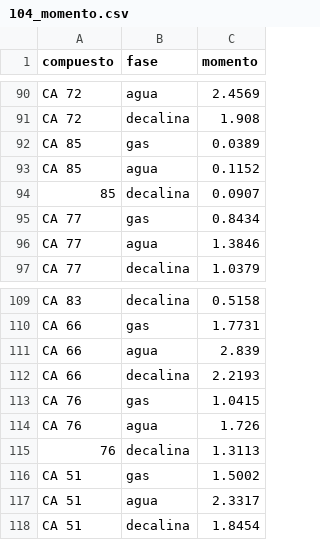
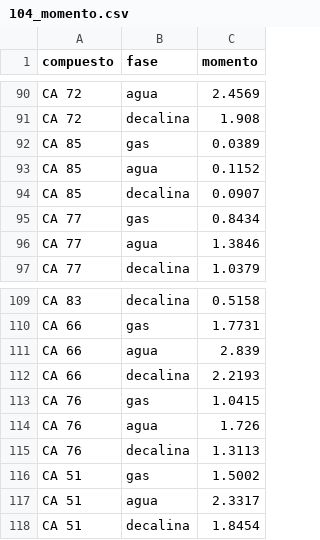
Before and after one commit to engximenarodriguez/momento_104, a CSV file: 104_momento.csv, drawn as a sheet; only a part is shown, gaps mark what is left out.

Commit message:
Update 104_momento.csv

```diff
--- a/104_momento.csv
+++ b/104_momento.csv
@@ -93,3 +93,3 @@ CA 85,gas,0.0389
 CA 85,agua,0.1152
-85,decalina,0.0907
+CA 85,decalina,0.0907
 CA 77,gas,0.8434
@@ -114,3 +114,3 @@ CA 76,gas,1.0415
 CA 76,agua,1.726
-76,decalina,1.3113
+CA 76,decalina,1.3113
 CA 51,gas,1.5002
```
